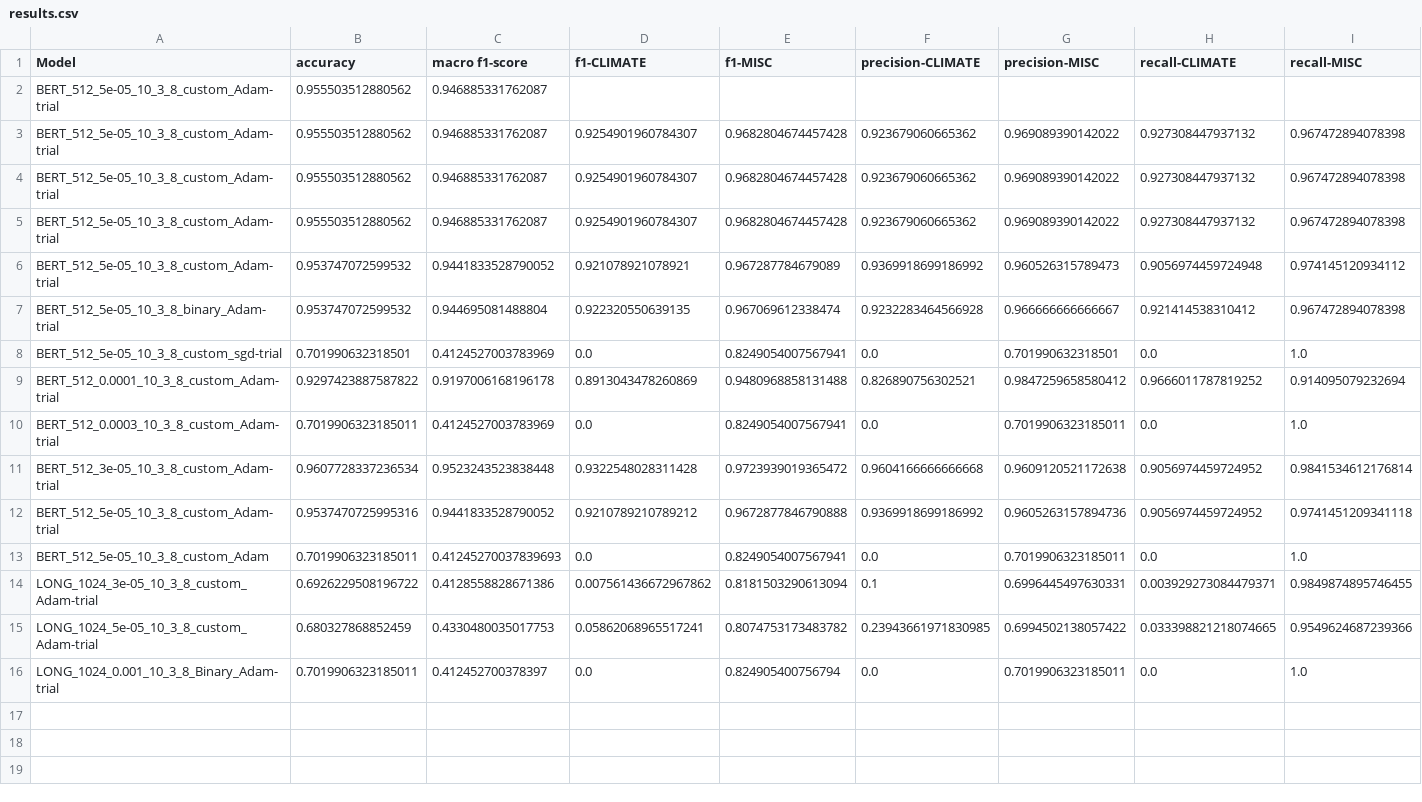
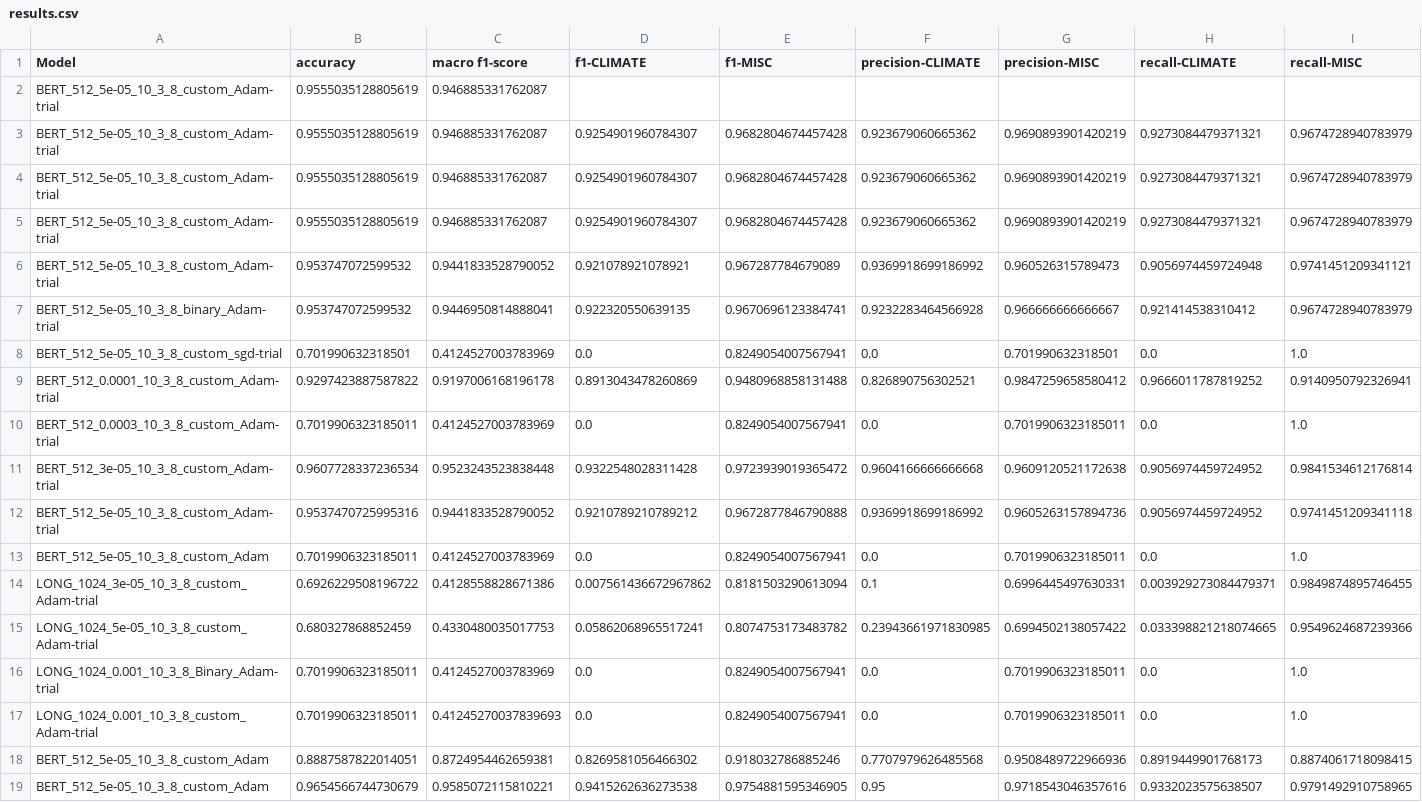
Before and after one commit to miaoyinchan/lfd_final_project, a CSV file: experiments/LM/Output/results.csv, drawn as a sheet.

```diff
--- a/experiments/LM/Output/results.csv
+++ b/experiments/LM/Output/results.csv
@@ -1,10 +1,10 @@
 Model,accuracy,macro f1-score,f1-CLIMATE,f1-MISC,precision-CLIMATE,precision-MISC,recall-CLIMATE,recall-MISC
-BERT_512_5e-05_10_3_8_custom_Adam-trial,0.955503512880562,0.946885331762087,,,,,,
-BERT_512_5e-05_10_3_8_custom_Adam-trial,0.955503512880562,0.946885331762087,0.9254901960784307,0.9682804674457428,0.923679060665362,0.969089390142022,0.927308447937132,0.967472894078398
-BERT_512_5e-05_10_3_8_custom_Adam-trial,0.955503512880562,0.946885331762087,0.9254901960784307,0.9682804674457428,0.923679060665362,0.969089390142022,0.927308447937132,0.967472894078398
-BERT_512_5e-05_10_3_8_custom_Adam-trial,0.955503512880562,0.946885331762087,0.9254901960784307,0.9682804674457428,0.923679060665362,0.969089390142022,0.927308447937132,0.967472894078398
-BERT_512_5e-05_10_3_8_custom_Adam-trial,0.953747072599532,0.9441833528790052,0.921078921078921,0.967287784679089,0.9369918699186992,0.960526315789473,0.9056974459724948,0.974145120934112
-BERT_512_5e-05_10_3_8_binary_Adam-trial,0.953747072599532,0.944695081488804,0.922320550639135,0.967069612338474,0.9232283464566928,0.966666666666667,0.921414538310412,0.967472894078398
+BERT_512_5e-05_10_3_8_custom_Adam-trial,0.9555035128805619,0.946885331762087,,,,,,
+BERT_512_5e-05_10_3_8_custom_Adam-trial,0.9555035128805619,0.946885331762087,0.9254901960784307,0.9682804674457428,0.923679060665362,0.9690893901420219,0.9273084479371321,0.9674728940783979
+BERT_512_5e-05_10_3_8_custom_Adam-trial,0.9555035128805619,0.946885331762087,0.9254901960784307,0.9682804674457428,0.923679060665362,0.9690893901420219,0.9273084479371321,0.9674728940783979
+BERT_512_5e-05_10_3_8_custom_Adam-trial,0.9555035128805619,0.946885331762087,0.9254901960784307,0.9682804674457428,0.923679060665362,0.9690893901420219,0.9273084479371321,0.9674728940783979
+BERT_512_5e-05_10_3_8_custom_Adam-trial,0.953747072599532,0.9441833528790052,0.921078921078921,0.967287784679089,0.9369918699186992,0.960526315789473,0.9056974459724948,0.9741451209341121
+BERT_512_5e-05_10_3_8_binary_Adam-trial,0.953747072599532,0.9446950814888041,0.922320550639135,0.9670696123384741,0.9232283464566928,0.966666666666667,0.921414538310412,0.9674728940783979
 BERT_512_5e-05_10_3_8_custom_sgd-trial,0.701990632318501,0.4124527003783969,0.0,0.8249054007567941,0.0,0.701990632318501,0.0,1.0
-BERT_512_0.0001_10_3_8_custom_Adam-trial,0.9297423887587822,0.9197006168196178,0.8913043478260869,0.9480968858131488,0.826890756302521,0.9847259658580412,0.9666011787819252,0.914095079232694
+BERT_512_0.0001_10_3_8_custom_Adam-trial,0.9297423887587822,0.9197006168196178,0.8913043478260869,0.9480968858131488,0.826890756302521,0.9847259658580412,0.9666011787819252,0.9140950792326941
 BERT_512_0.0003_10_3_8_custom_Adam-trial,0.7019906323185011,0.4124527003783969,0.0,0.8249054007567941,0.0,0.7019906323185011,0.0,1.0
@@ -12,5 +12,8 @@ BERT_512_3e-05_10_3_8_custom_Adam-trial,0.9607728337236534,0.9523243523838448,0.
 BERT_512_5e-05_10_3_8_custom_Adam-trial,0.9537470725995316,0.9441833528790052,0.9210789210789212,0.9672877846790888,0.9369918699186992,0.9605263157894736,0.9056974459724952,0.9741451209341118
-BERT_512_5e-05_10_3_8_custom_Adam,0.7019906323185011,0.41245270037839693,0.0,0.8249054007567941,0.0,0.7019906323185011,0.0,1.0
+BERT_512_5e-05_10_3_8_custom_Adam,0.7019906323185011,0.4124527003783969,0.0,0.8249054007567941,0.0,0.7019906323185011,0.0,1.0
 LONG_1024_3e-05_10_3_8_custom_Adam-trial,0.6926229508196722,0.4128558828671386,0.007561436672967862,0.8181503290613094,0.1,0.6996445497630331,0.003929273084479371,0.9849874895746455
 LONG_1024_5e-05_10_3_8_custom_Adam-trial,0.680327868852459,0.4330480035017753,0.05862068965517241,0.8074753173483782,0.23943661971830985,0.6994502138057422,0.033398821218074665,0.9549624687239366
-LONG_1024_0.001_10_3_8_Binary_Adam-trial,0.7019906323185011,0.412452700378397,0.0,0.824905400756794,0.0,0.7019906323185011,0.0,1.0
+LONG_1024_0.001_10_3_8_Binary_Adam-trial,0.7019906323185011,0.4124527003783969,0.0,0.8249054007567941,0.0,0.7019906323185011,0.0,1.0
+LONG_1024_0.001_10_3_8_custom_Adam-trial,0.7019906323185011,0.41245270037839693,0.0,0.8249054007567941,0.0,0.7019906323185011,0.0,1.0
+BERT_512_5e-05_10_3_8_custom_Adam,0.8887587822014051,0.8724954462659381,0.8269581056466302,0.918032786885246,0.7707979626485568,0.9508489722966936,0.8919449901768173,0.8874061718098415
+BERT_512_5e-05_10_3_8_custom_Adam,0.9654566744730679,0.9585072115810221,0.9415262636273538,0.9754881595346905,0.95,0.9718543046357616,0.9332023575638507,0.9791492910758965
```
Also changed, not shown: 9 other files.
